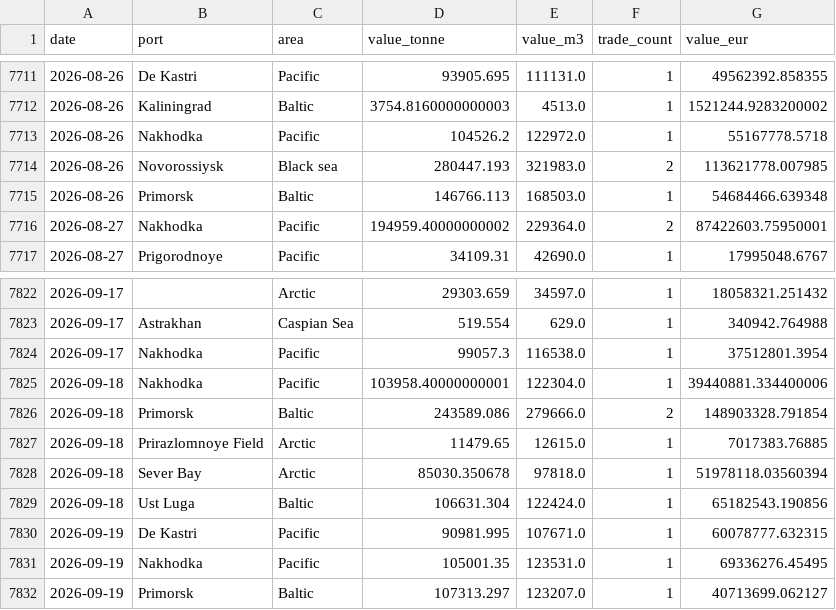
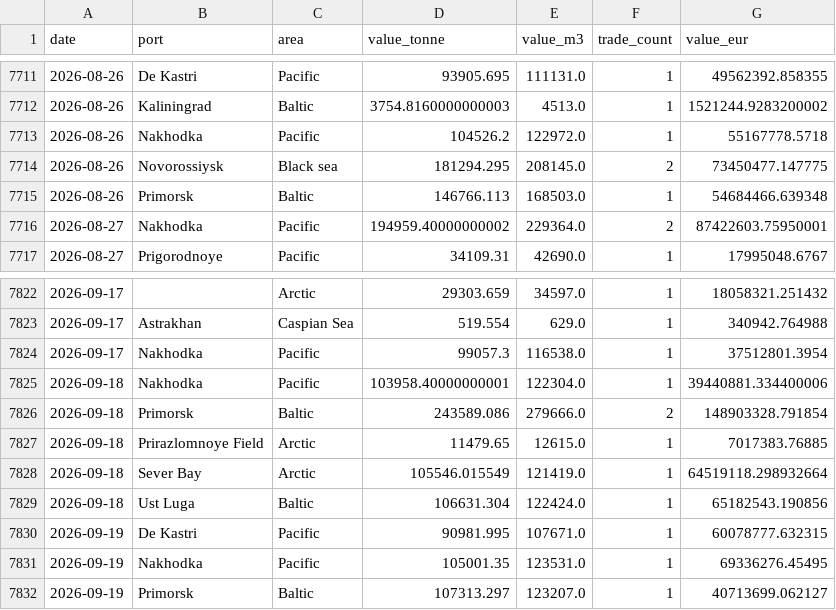
Before and after one commit to lorenzo-pasteris/Analisi-Russia-Ucraina, a CSV file: data/crea_ports_daily.csv, drawn as a sheet; only a part is shown, gaps mark what is left out; the diff covers the shown part only.

```diff
--- a/data/crea_ports_daily.csv
+++ b/data/crea_ports_daily.csv
@@ -7713,3 +7713,3 @@ date,port,area,value_tonne,value_m3,trade_count,value_eur
 2026-08-26,Nakhodka,Pacific,104526.2,122972.0,1,55167778.5718
-2026-08-26,Novorossiysk,Black sea,280447.193,321983.0,2,113621778.007985
+2026-08-26,Novorossiysk,Black sea,181294.295,208145.0,2,73450477.147775
 2026-08-26,Primorsk,Baltic,146766.113,168503.0,1,54684466.639348
@@ -7827,3 +7827,3 @@ date,port,area,value_tonne,value_m3,trade_count,value_eur
 2026-09-18,Prirazlomnoye Field,Arctic,11479.65,12615.0,1,7017383.76885
-2026-09-18,Sever Bay,Arctic,85030.350678,97818.0,1,51978118.03560394
+2026-09-18,Sever Bay,Arctic,105546.015549,121419.0,1,64519118.298932664
 2026-09-18,Ust Luga,Baltic,106631.304,122424.0,1,65182543.190856
```
Also changed, not shown: 3 removed rows and 24 edited cells elsewhere in this file, data/crea_counter.csv.
